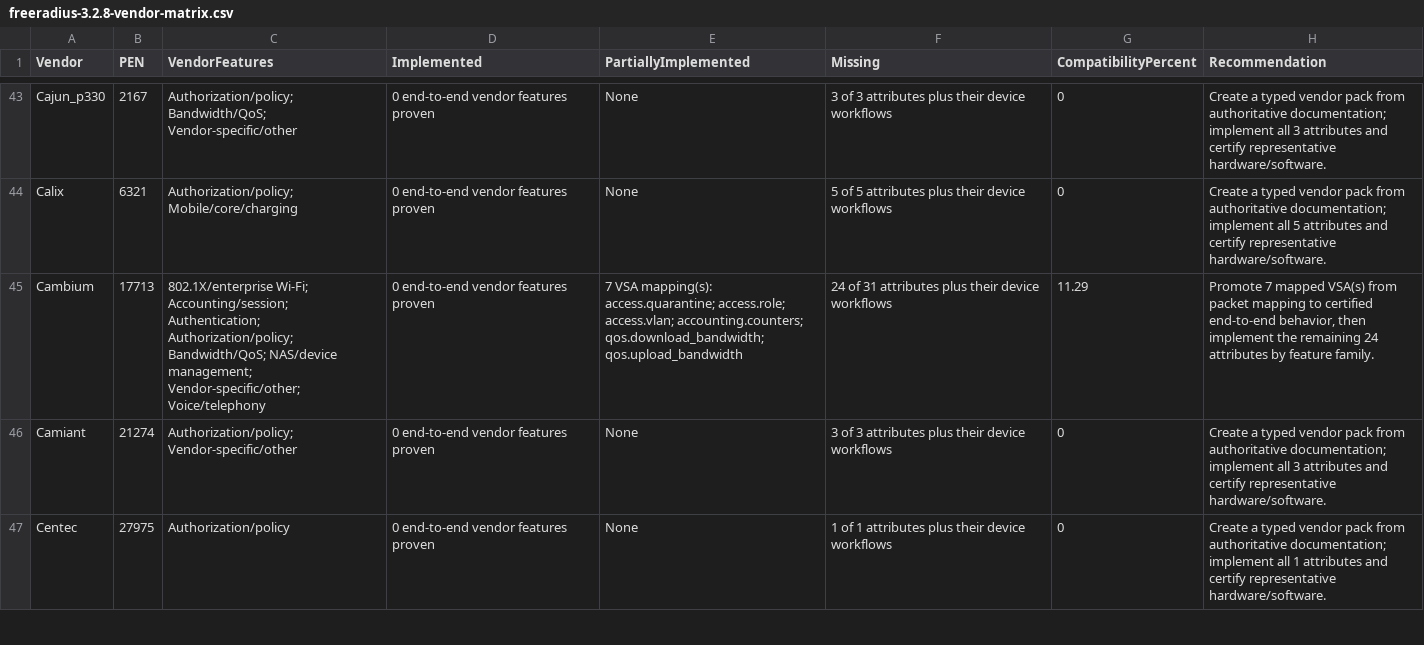
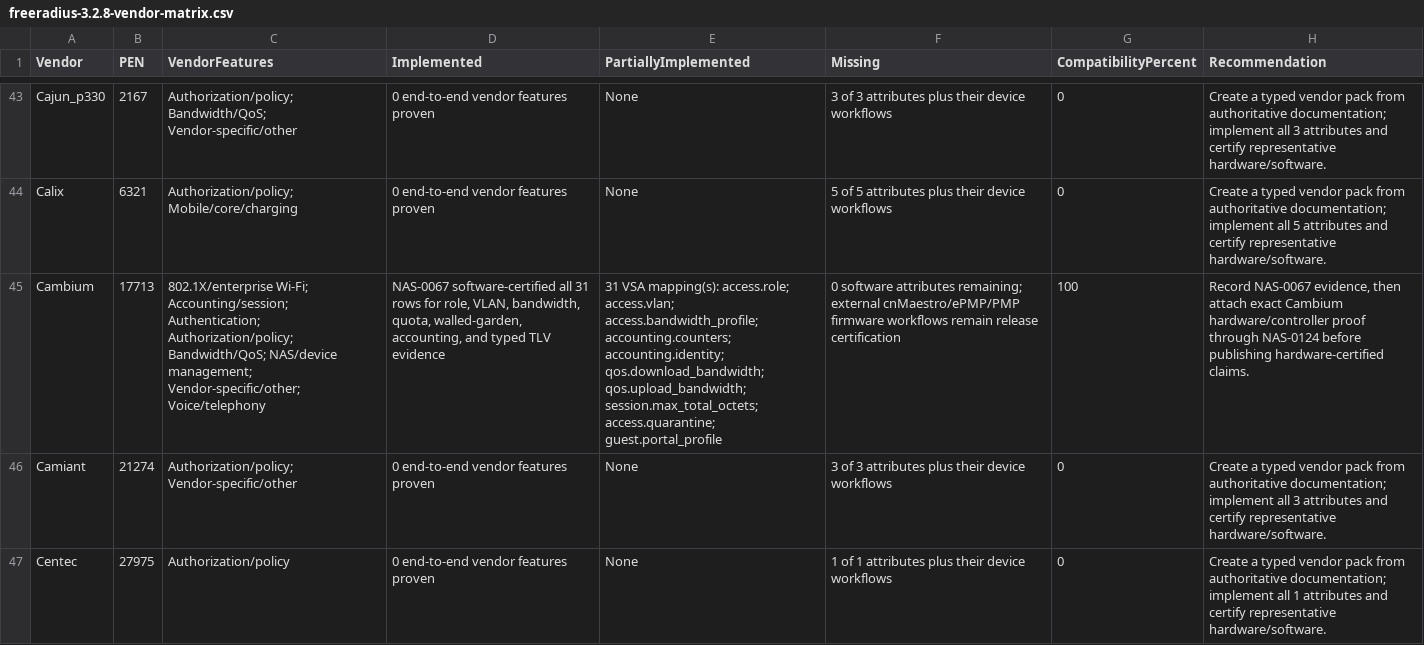
Before and after one commit to bikra1998m/aegisnas-pi4, a CSV file: docs/freeradius-3.2.8-vendor-matrix.csv, drawn as a sheet; only a part is shown, gaps mark what is left out; the diff covers the shown part only; the diff names each change by its address in the sheet, - before the commit and + after, or states it on an @@ line.

```diff
--- a/docs/freeradius-3.2.8-vendor-matrix.csv
+++ b/docs/freeradius-3.2.8-vendor-matrix.csv
-D45 (Implemented): 0 end-to-end vendor features proven
+D45 (Implemented): NAS-0067 software-certified all 31 rows for role, VLAN, bandwidth, quota, walled-garden, accounting, and typed TLV evidence
-E45 (PartiallyImplemented): 7 VSA mapping(s): access.quarantine; access.role; access.vlan; accounting.counters; qos.download_bandwidth; qos.upload_bandwidth
+E45 (PartiallyImplemented): 31 VSA mapping(s): access.role; access.vlan; access.bandwidth_profile; accounting.counters; accounting.identity; qos.download_bandwidth; qos.upload_bandwidth; session.max_total_octets; access.quarantine; guest.portal_profile
-F45 (Missing): 24 of 31 attributes plus their device workflows
+F45 (Missing): 0 software attributes remaining; external cnMaestro/ePMP/PMP firmware workflows remain release certification
-G45 (CompatibilityPercent): 11.29
+G45 (CompatibilityPercent): 100
-H45 (Recommendation): Promote 7 mapped VSA(s) from packet mapping to certified end-to-end behavior, then implement the remaining 24 attributes by feature family.
+H45 (Recommendation): Record NAS-0067 evidence, then attach exact Cambium hardware/controller proof through NAS-0124 before publishing hardware-certified claims.
```
Also changed, not shown: 10 edited cells elsewhere in this file, docs/enterprise-nas-engineering-backlog.csv, docs/enterprise-nas-vendor-implementation-roadmap.csv, 39 other files.
